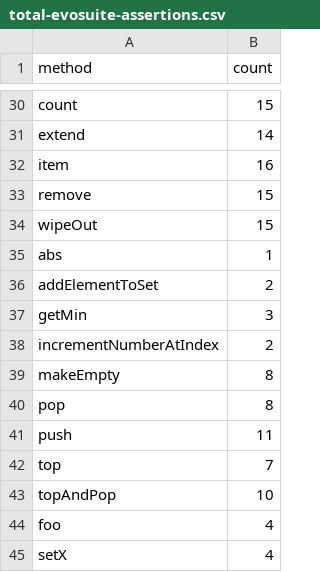
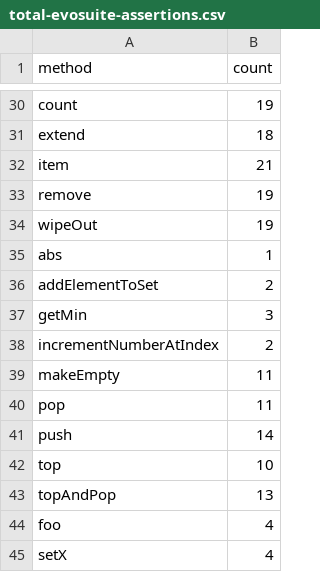
Before and after one commit to cdosantos/trabajo-final-de-grado, a CSV file: analysis/results/total-evosuite-assertions.csv, drawn as a sheet; only a part is shown, gaps mark what is left out; the diff covers the shown part only; the diff names each change by its address in the sheet, - before the commit and + after, or states it on an @@ line.

```diff
--- a/analysis/results/total-evosuite-assertions.csv
+++ b/analysis/results/total-evosuite-assertions.csv
-B30 (count): 15
+B30 (count): 19
-B31 (count): 14
+B31 (count): 18
-B32 (count): 16
+B32 (count): 21
-B33:B34 (count): 15
+B33:B34 (count): 19
-B39:B40 (count): 8
+B39:B40 (count): 11
-B41 (count): 11
+B41 (count): 14
-B42 (count): 7
+B42 (count): 10
-B43 (count): 10
+B43 (count): 13
```
Also changed, not shown: 23 edited cells elsewhere in this file, analysis/results/all-failures-detecting-mutants/detected-mutants-evosuite.csv, analysis/results/all-failures-detecting-mutants/detected-mutants-randoop.csv, 1 other file.
